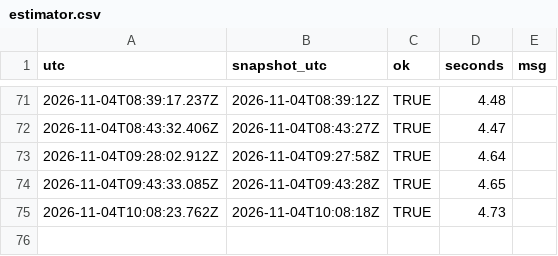
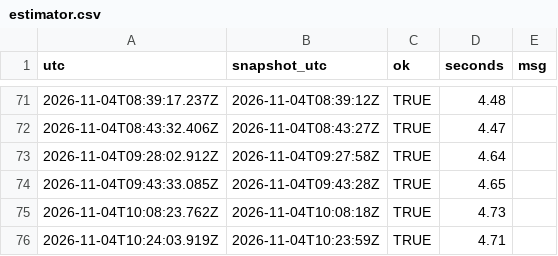
Before and after one commit to Bryvado/Midterms, a CSV file: log/estimator.csv, drawn as a sheet; only a part is shown, gaps mark what is left out.

```diff
--- a/log/estimator.csv
+++ b/log/estimator.csv
@@ -75 +75,2 @@
 "2026-11-04T10:08:23.762Z","2026-11-04T10:08:18Z",TRUE,4.73,""
+"2026-11-04T10:24:03.919Z","2026-11-04T10:23:59Z",TRUE,4.71,""
```
Also changed, not shown: log/calls.csv, 7 other files.
